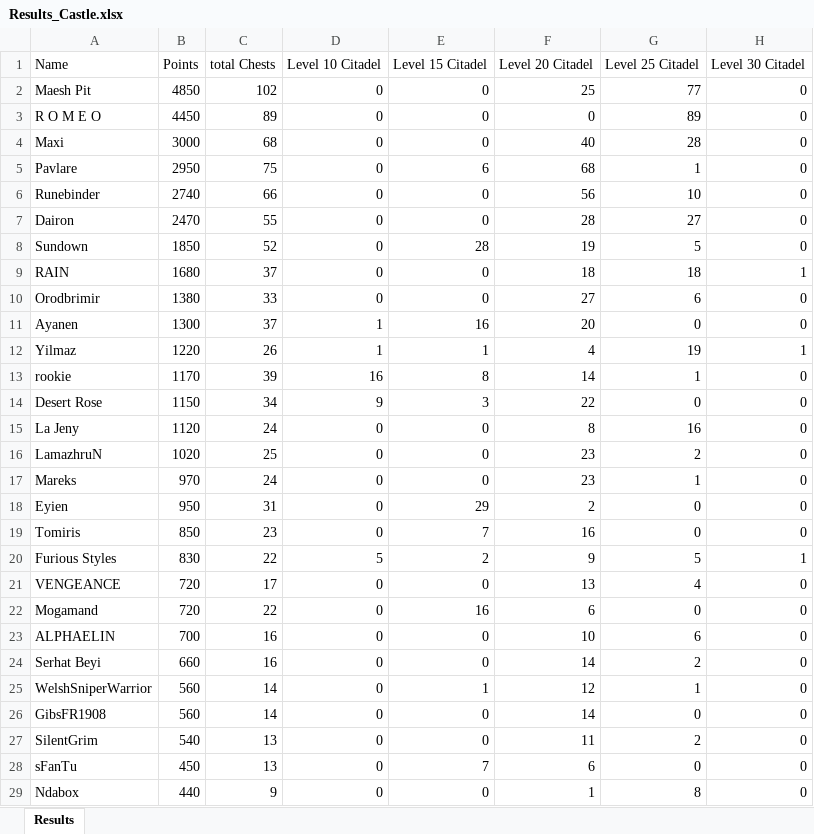
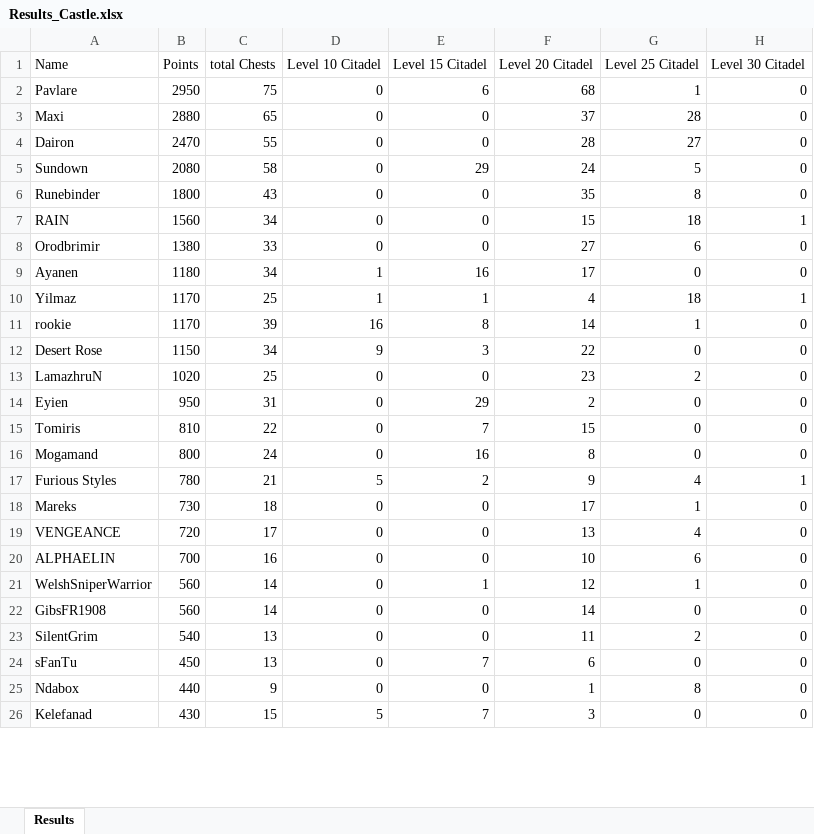
Before and after one commit to abdulraoufsuliman-ctrl/Chest_Tracker, an Excel workbook: Results_Castle.xlsx, sheet Results, drawn as a sheet; only a part is shown; the shorter side is filled out with more unchanged rows; values as stored, in another font and other column widths than the file's, no borders; conditional formats not drawn; removed rows and columns are numbered as before the commit, all else as after; the diff covers the shown part only; the diff names each change by its address in the sheet, - before the commit and + after, or states it on an @@ line.

```diff
--- a/Results_Castle.xlsx (sheet Results)
+++ b/Results_Castle.xlsx (sheet Results)
-row 2: Maesh Pit | 4850 | 102 | 0 | 0 | 25 | 77 | 0
-row 3: R O M E O | 4450 | 89 | 0 | 0 | 0 | 89 | 0
-row 4: Maxi | 3000 | 68 | 0 | 0 | 40 | 28 | 0
-row 6: Runebinder | 2740 | 66 | 0 | 0 | 56 | 10 | 0
+row 3: Maxi | 2880 | 65 | 0 | 0 | 37 | 28 | 0
-B5 (Points): 1850
+B5 (Points): 2080
-C5 (total Chests): 52
+C5 (total Chests): 58
-E5 (Level 15 Citadel): 28
+E5 (Level 15 Citadel): 29
-F5 (Level 20 Citadel): 19
+F5 (Level 20 Citadel): 24
+row 6: Runebinder | 1800 | 43 | 0 | 0 | 35 | 8 | 0
-B7 (Points): 1680
+B7 (Points): 1560
-C7 (total Chests): 37
+C7 (total Chests): 34
-F7 (Level 20 Citadel): 18
+F7 (Level 20 Citadel): 15
-B9 (Points): 1300
+B9 (Points): 1180
-C9 (total Chests): 37
+C9 (total Chests): 34
-F9 (Level 20 Citadel): 20
+F9 (Level 20 Citadel): 17
-B10 (Points): 1220
+B10 (Points): 1170
-C10 (total Chests): 26
+C10 (total Chests): 25
-G10 (Level 25 Citadel): 19
+G10 (Level 25 Citadel): 18
-row 15: La Jeny | 1120 | 24 | 0 | 0 | 8 | 16 | 0
-row 17: Mareks | 970 | 24 | 0 | 0 | 23 | 1 | 0
-B15 (Points): 850
+B15 (Points): 810
-C15 (total Chests): 23
+C15 (total Chests): 22
-F15 (Level 20 Citadel): 16
+F15 (Level 20 Citadel): 15
+row 16: Mogamand | 800 | 24 | 0 | 16 | 8 | 0 | 0
-B17 (Points): 830
+B17 (Points): 780
-C17 (total Chests): 22
+C17 (total Chests): 21
-G17 (Level 25 Citadel): 5
+G17 (Level 25 Citadel): 4
+row 18: Mareks | 730 | 18 | 0 | 0 | 17 | 1 | 0
-row 22: Mogamand | 720 | 22 | 0 | 16 | 6 | 0 | 0
-row 24: Serhat Beyi | 660 | 16 | 0 | 0 | 14 | 2 | 0
```
Also changed, not shown: 18 added rows, 14 removed rows and 28 edited cells elsewhere in this sheet, Results2.xlsx.
